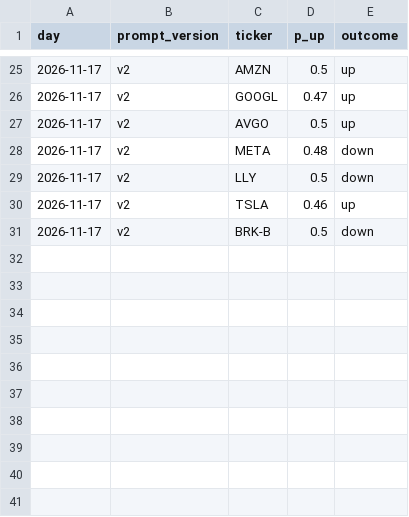
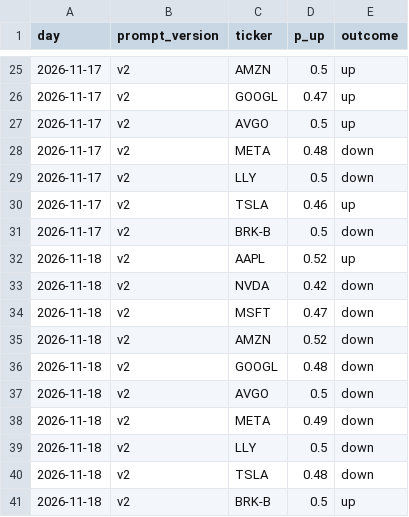
Before and after one commit to edenbager/llm-forecast-scorecard, a CSV file: scores.csv, drawn as a sheet; only a part is shown, gaps mark what is left out.

```diff
--- a/scores.csv
+++ b/scores.csv
@@ -31 +31,11 @@ day,prompt_version,ticker,p_up,outcome
 2026-11-17,v2,BRK-B,0.5,down
+2026-11-18,v2,AAPL,0.52,up
+2026-11-18,v2,NVDA,0.42,down
+2026-11-18,v2,MSFT,0.47,down
+2026-11-18,v2,AMZN,0.52,down
+2026-11-18,v2,GOOGL,0.48,down
+2026-11-18,v2,AVGO,0.5,down
+2026-11-18,v2,META,0.49,down
+2026-11-18,v2,LLY,0.5,down
+2026-11-18,v2,TSLA,0.48,down
+2026-11-18,v2,BRK-B,0.5,up
```
Also changed, not shown: usage.csv, 4 other files.
